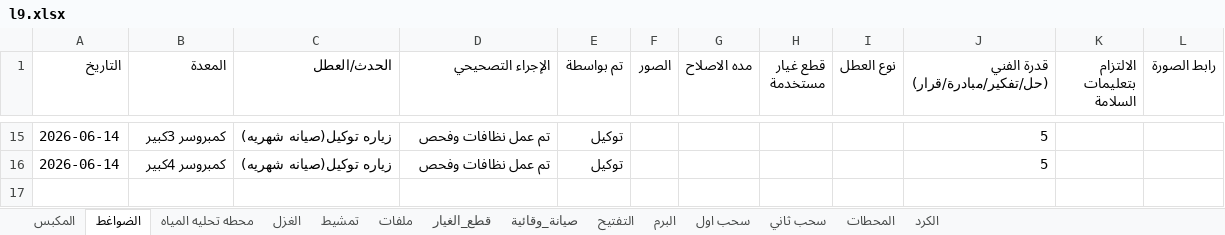
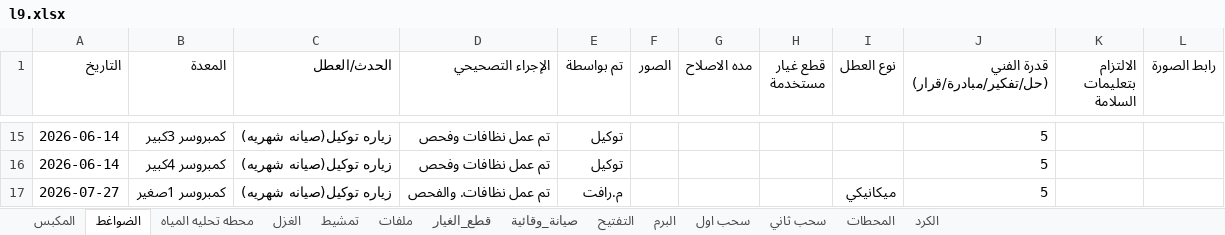
Before and after one commit to mahmedabdallh123/stations, an Excel workbook: l9.xlsx, sheet الضواغط, drawn as a sheet; only a part is shown, gaps mark what is left out; values as stored, in another font and other column widths than the file's, no borders; the diff names each change by its address in the sheet, - before the commit and + after, or states it on an @@ line.

Commit message:
تحديث البيانات - 2026-07-27 15:26:43

```diff
--- a/l9.xlsx (sheet الضواغط)
+++ b/l9.xlsx (sheet الضواغط)
+row 17: 2026-07-27 | كمبروسر 1صغير | زياره توكيل(صيانه شهريه) | تم عمل نظافات. والفحص | م.رافت |  |  |  | ميكانيكي | 5
```
Also changed, not shown: sheet صيانة_وقائية.
